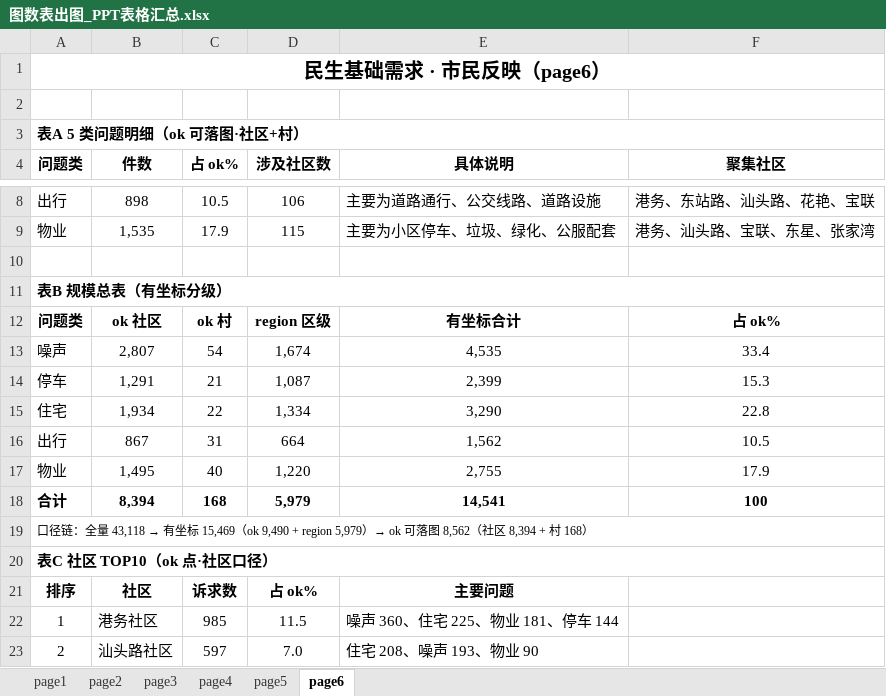
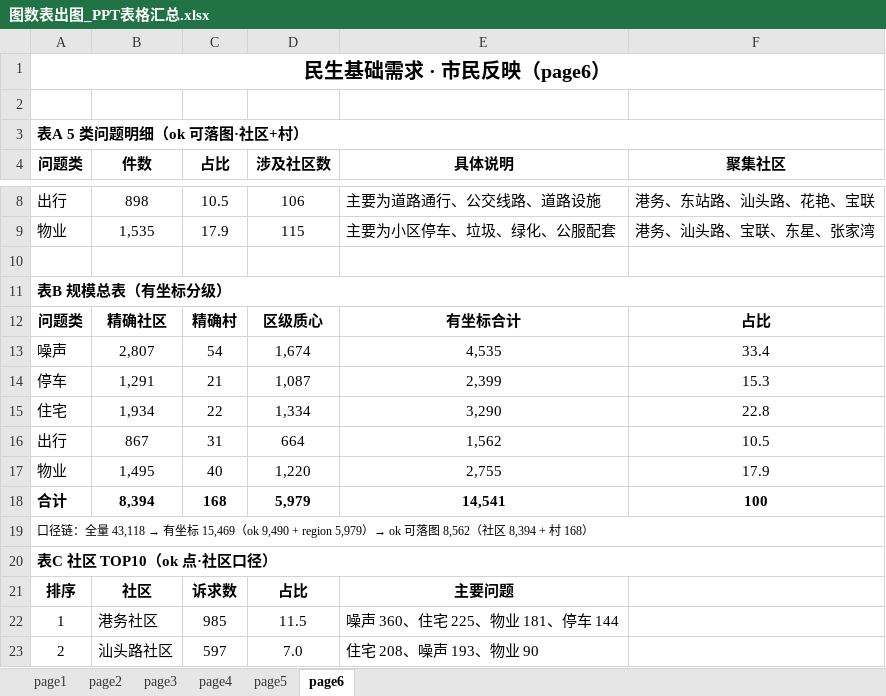
Before and after one commit to tinsei0321/emotion_map, an Excel workbook: DATA/analysis/图数表出图_PPT表格汇总.xlsx, sheet page6, drawn as a sheet; only a part is shown, gaps mark what is left out; values as stored, in another font and other column widths than the file's, no borders; the diff names each change by its address in the sheet, - before the commit and + after, or states it on an @@ line.

Commit message:
fix: page4 社区TOP10 + ok/region术语改中文(精确/区级质心)

```diff
--- a/DATA/analysis/图数表出图_PPT表格汇总.xlsx (sheet page6)
+++ b/DATA/analysis/图数表出图_PPT表格汇总.xlsx (sheet page6)
-C4: 占 ok%
+C4: 占比
-B12 (件数): ok 社区
+B12 (件数): 精确社区
-C12 (占比): ok 村
+C12 (占比): 精确村
-D12 (涉及社区数): region 区级
+D12 (涉及社区数): 区级质心
-F12 (聚集社区): 占 ok%
+F12 (聚集社区): 占比
-D21 (涉及社区数): 占 ok%
+D21 (涉及社区数): 占比
```
Also changed, not shown: sheet page4, 2 other files.
